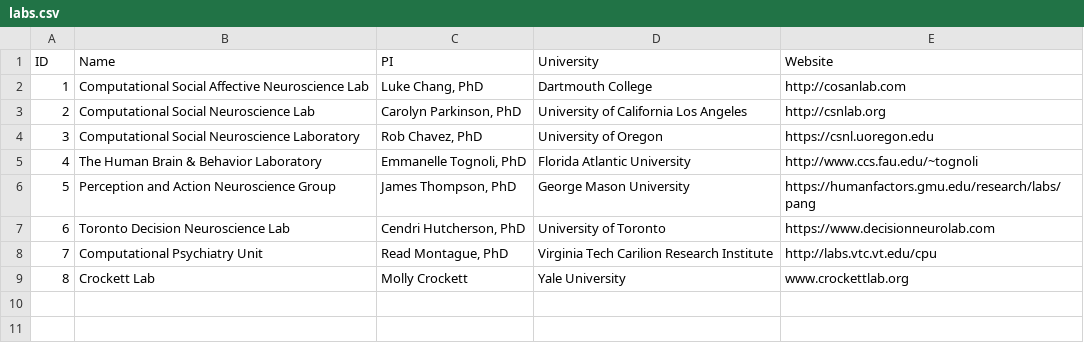
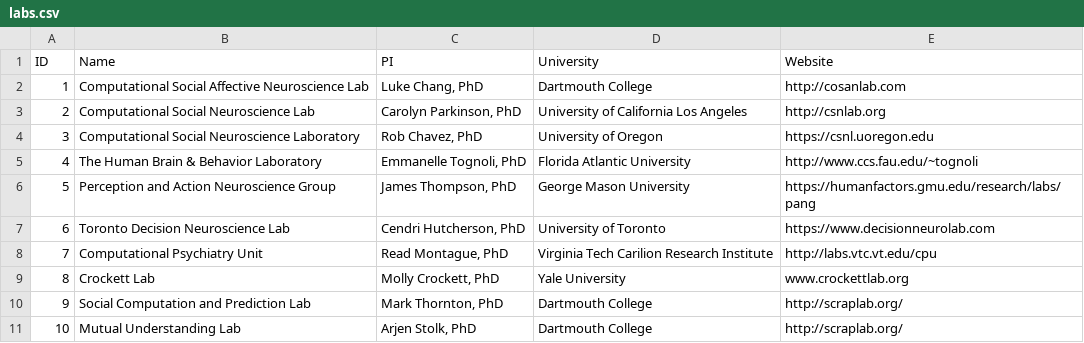
Before and after one commit to computational-san/computational-san.github.io, a CSV file: _data/labs.csv, drawn as a sheet.

```diff
--- a/_data/labs.csv
+++ b/_data/labs.csv
@@ -8,2 +8,4 @@
 7,Computational Psychiatry Unit,"Read Montague, PhD",Virginia Tech Carilion Research Institute,http://labs.vtc.vt.edu/cpu
-8,Crockett Lab,Molly Crockett,Yale University,www.crockettlab.org
+8,Crockett Lab,"Molly Crockett, PhD",Yale University,www.crockettlab.org
+9,Social Computation and Prediction Lab,"Mark Thornton, PhD",Dartmouth College,http://scraplab.org/
+10,Mutual Understanding Lab,"Arjen Stolk, PhD",Dartmouth College,http://scraplab.org/
```
Also changed, not shown: _data/summerschool.csv.
